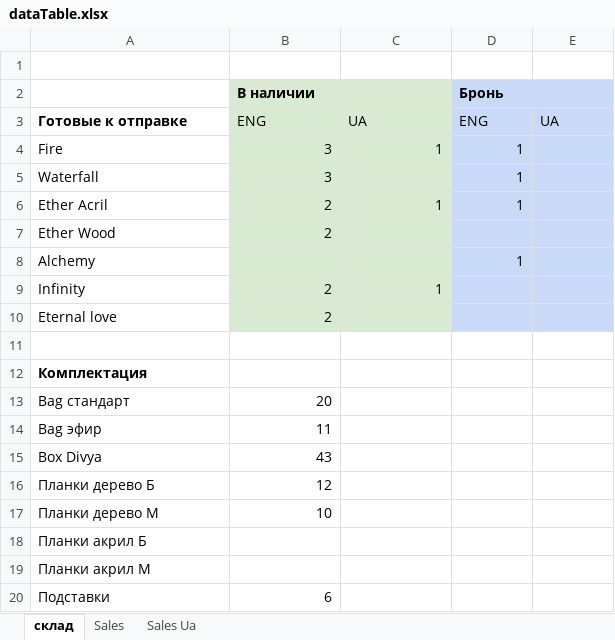
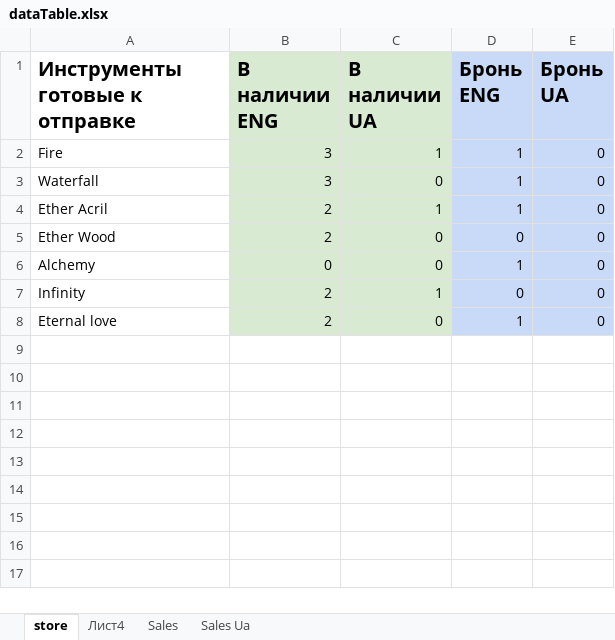
Before and after one commit to titoan/DiviyaSkladBot, an Excel workbook: data/dataTable.xlsx, sheet store, drawn as a sheet; only a part is shown; values as stored, in another font and other column widths than the file's, no borders; charts and pictures not drawn; removed rows and columns are numbered as before the commit, all else as after; the diff covers the shown part only; the diff names each change by its address in the sheet, - before the commit and + after, or states it on an @@ line.

```diff
--- a/data/dataTable.xlsx (sheet store)
+++ b/data/dataTable.xlsx (sheet store)
-sheet tab: склад
+sheet tab: store
+sheet tab: Лист4
-row 1: (empty)
+row 1: Инструменты готовые к отправке | В наличии ENG | В наличии UA | Бронь ENG | Бронь UA
-B1:C1 fill: none
+B1:C1 fill: #D9EAD3
-D1:E1 fill: none
+D1:E1 fill: #C9DAF8
-row 2:  | В наличии |  | Бронь
-row 3: Готовые к отправке | ENG | UA | ENG | UA
-E2:E8 (Бронь UA): (empty)
+E2:E8 (Бронь UA): 0
-C3 (В наличии UA): (empty)
+C3 (В наличии UA): 0
-C5:C6 (В наличии UA): (empty)
+C5:C6 (В наличии UA): 0
-D5 (Бронь ENG): (empty)
+D5 (Бронь ENG): 0
-B6 (В наличии ENG): (empty)
+B6 (В наличии ENG): 0
-D7 (Бронь ENG): (empty)
+D7 (Бронь ENG): 0
-C8 (В наличии UA): (empty)
+C8 (В наличии UA): 0
-D8 (Бронь ENG): (empty)
+D8 (Бронь ENG): 1
-row 11: (empty)
-row 12: Комплектация
-row 13: Bag стандарт | 20
-row 14: Bag эфир | 11
-row 15: Box Divya | 43
-row 16: Планки дерево Б | 12
-row 17: Планки дерево М | 10
-row 18: Планки акрил Б
-row 19: Планки акрил М
-row 20: Подставки | 6
```
Also changed, not shown: 11 removed rows elsewhere in this sheet, sheet Sales, sheet Sales Ua, charts or pictures, 3 other files.
